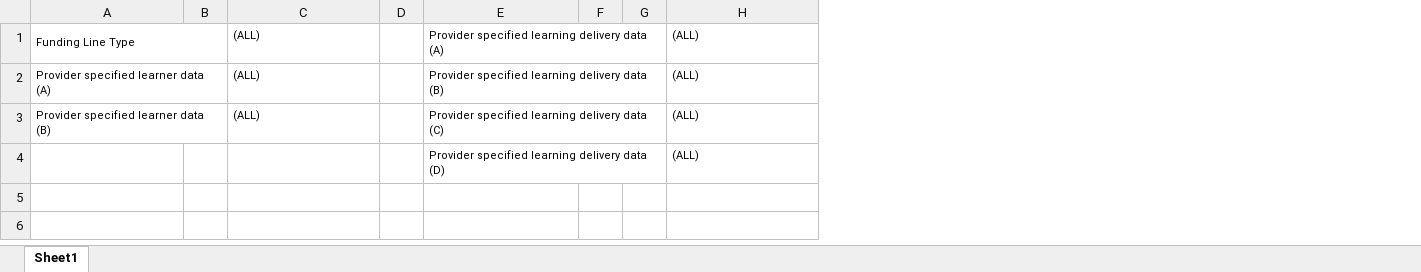
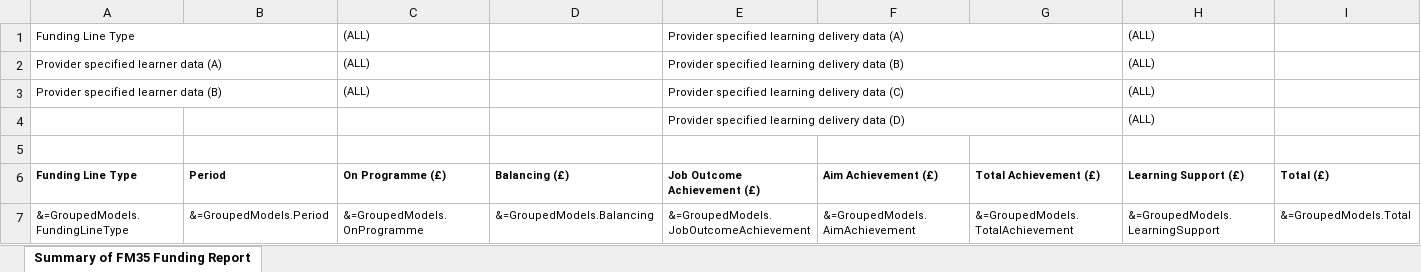
Before and after one commit to SkillsFundingAgency/DC-ILR-2021-ReportService, an Excel workbook: src/ESFA.DC.ILR.ReportService.Service/Reports/Templates/SummaryOfFM35FundingTemplate.xlsx, sheet Summary of FM35 Funding Report, drawn as a sheet; values as stored, in another font and other column widths than the file's, no borders; removed rows and columns are numbered as before the commit, all else as after; the diff names each change by its address in the sheet, - before the commit and + after, or states it on an @@ line.

Commit message:
73600-Summary of FM35 funding report - excel version

```diff
--- a/src/ESFA.DC.ILR.ReportService.Service/Reports/Templates/SummaryOfFM35FundingTemplate.xlsx (sheet Summary of FM35 Funding Report)
+++ b/src/ESFA.DC.ILR.ReportService.Service/Reports/Templates/SummaryOfFM35FundingTemplate.xlsx (sheet Summary of FM35 Funding Report)
-sheet tab: Sheet1
+sheet tab: Summary of FM35 Funding Report
-column B, empty
+column B, empty
-column D, empty
+column D, empty
-column F, empty
-column G, empty
+column F, empty
+column G, empty
+column I, empty
+row 5: (empty)
+row 6: Funding Line Type | Period | On Programme (£) | Balancing (£) | Job Outcome Achievement (£) | Aim Achievement (£) | Total Achievement (£) | Learning Support (£) | Total (£)
+row 7: &=GroupedModels.FundingLineType | &=GroupedModels.Period | &=GroupedModels.OnProgramme | &=GroupedModels.Balancing | &=GroupedModels.JobOutcomeAchievement | &=GroupedModels.AimAchievement | &=GroupedModels.TotalAchievement | &=GroupedModels.LearningSupport | &=GroupedModels.Total
```
Also changed, not shown: 7 other files.
